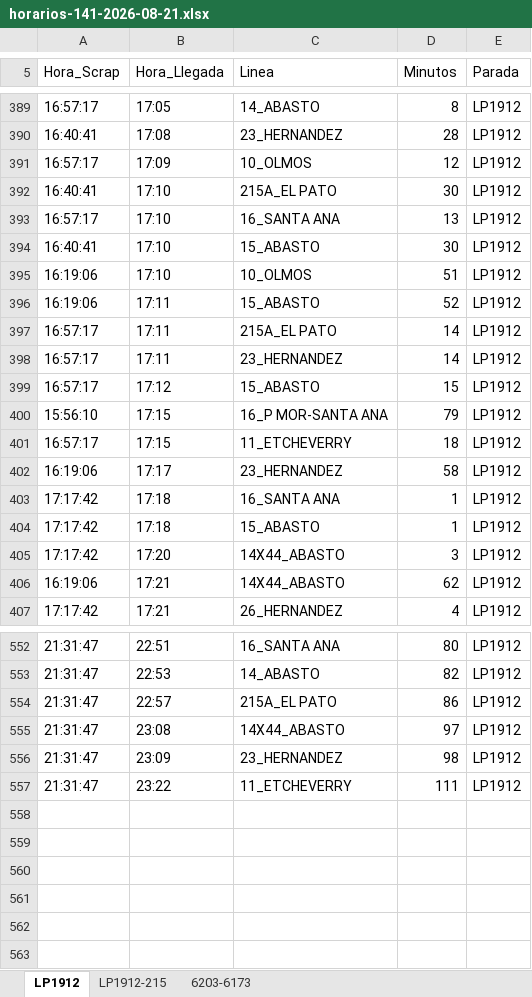
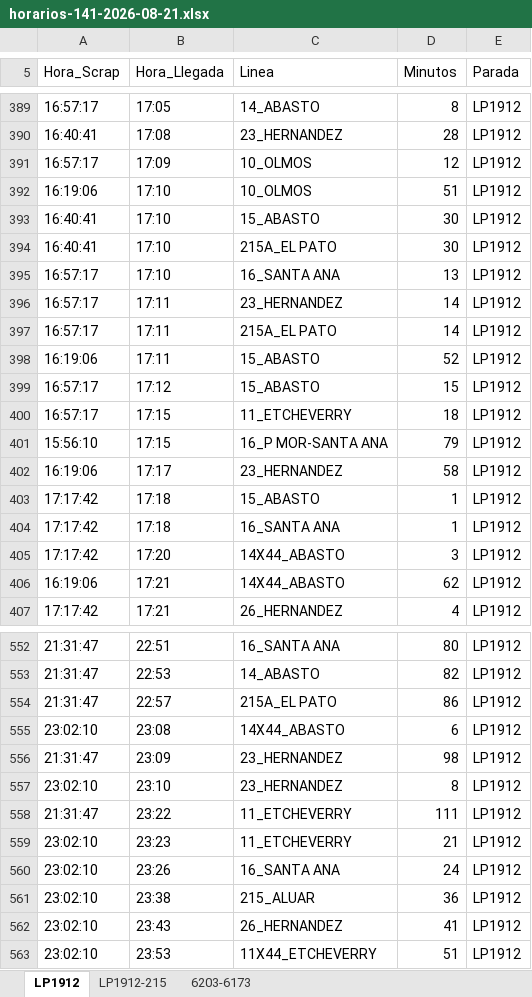
Before and after one commit to palomac00/recolector-cuadradoapp, an Excel workbook: data/horarios-141-2026-08-21.xlsx, sheet LP1912, drawn as a sheet; only a part is shown, gaps mark what is left out; values as stored, in another font and other column widths than the file's, no borders; the diff covers the shown part only; the diff names each change by its address in the sheet, - before the commit and + after, or states it on an @@ line.

```diff
--- a/data/horarios-141-2026-08-21.xlsx (sheet LP1912)
+++ b/data/horarios-141-2026-08-21.xlsx (sheet LP1912)
@@ row 395 moved to row 392: 16:19:06 @@
@@ row 394 moved to row 393: 16:40:41 @@
@@ row 398 moved to row 396: 16:57:17 @@
@@ row 401 moved to row 400: 16:57:17 @@
@@ row 404 moved to row 403: 17:17:42 @@
-A555 (Hora_Scrap): 21:31:47
+A555 (Hora_Scrap): 23:02:10
-D555 (Minutos): 97
+D555 (Minutos): 6
+row 557: 23:02:10 | 23:10 | 23_HERNANDEZ | 8 | LP1912
+row 559: 23:02:10 | 23:23 | 11_ETCHEVERRY | 21 | LP1912
+row 560: 23:02:10 | 23:26 | 16_SANTA ANA | 24 | LP1912
+row 561: 23:02:10 | 23:38 | 215_ALUAR | 36 | LP1912
+row 562: 23:02:10 | 23:43 | 26_HERNANDEZ | 41 | LP1912
+row 563: 23:02:10 | 23:53 | 11X44_ETCHEVERRY | 51 | LP1912
```
Also changed, not shown: 48 moved rows and 2 edited cells elsewhere in this sheet, sheet LP1912-215, sheet 6203-6173.
